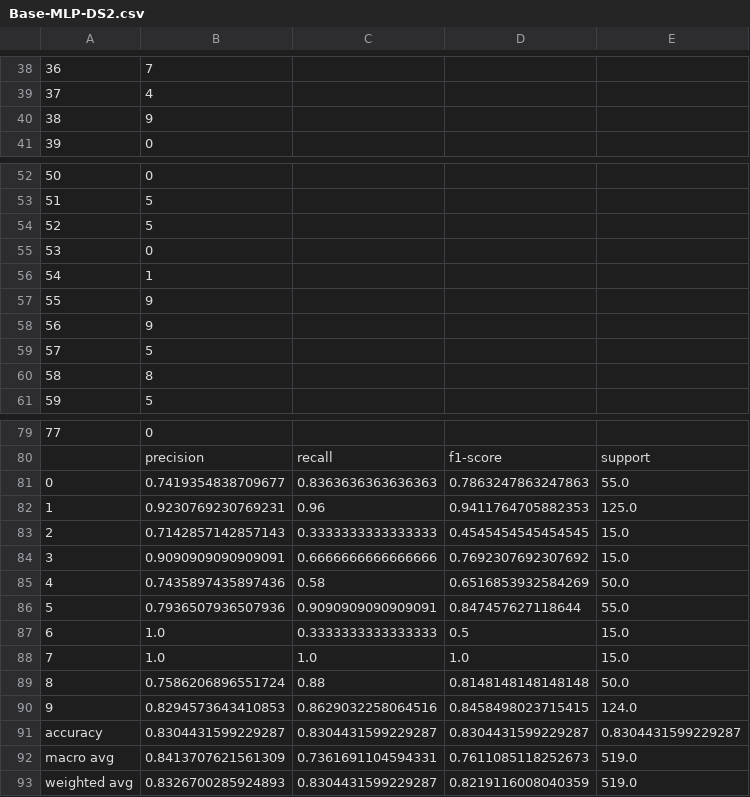
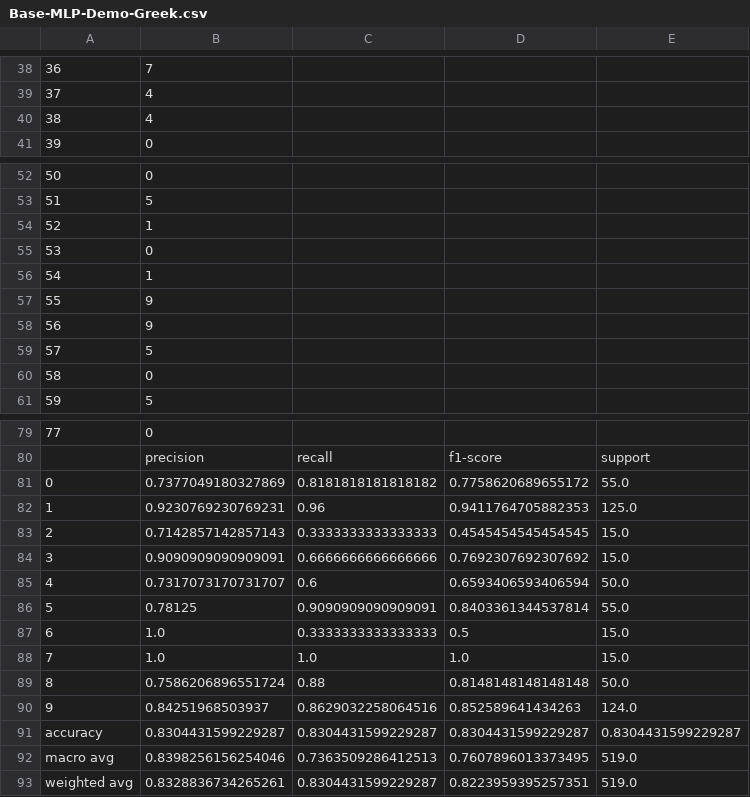
Before and after one commit to zihanzhou/COMP472A1, a CSV file: output file/Base-MLP-Demo-Greek.csv (was output file/Base-MLP-DS2.csv), drawn as a sheet; only a part is shown, gaps mark what is left out.

```diff
--- a/output file/Base-MLP-DS2.csv
+++ b/output file/Base-MLP-Demo-Greek.csv
@@ -39,3 +39,3 @@
 37,4
-38,9
+38,4
 39,0
@@ -53,3 +53,3 @@
 51,5
-52,5
+52,1
 53,0
@@ -59,3 +59,3 @@
 57,5
-58,8
+58,0
 59,5
@@ -80,3 +80,3 @@
 ,precision,recall,f1-score,support
-0,0.7419354838709677,0.8363636363636363,0.7863247863247863,55.0
+0,0.7377049180327869,0.8181818181818182,0.7758620689655172,55.0
 1,0.9230769230769231,0.96,0.9411764705882353,125.0
@@ -84,4 +84,4 @@
 3,0.9090909090909091,0.6666666666666666,0.7692307692307692,15.0
-4,0.7435897435897436,0.58,0.6516853932584269,50.0
-5,0.7936507936507936,0.9090909090909091,0.847457627118644,55.0
+4,0.7317073170731707,0.6,0.6593406593406594,50.0
+5,0.78125,0.9090909090909091,0.8403361344537814,55.0
 6,1.0,0.3333333333333333,0.5,15.0
@@ -89,5 +89,5 @@
 8,0.7586206896551724,0.88,0.8148148148148148,50.0
-9,0.8294573643410853,0.8629032258064516,0.8458498023715415,124.0
+9,0.84251968503937,0.8629032258064516,0.852589641434263,124.0
 accuracy,0.8304431599229287,0.8304431599229287,0.8304431599229287,0.8304431599229287
-macro avg,0.8413707621561309,0.7361691104594331,0.7611085118252673,519.0
-weighted avg,0.8326700285924893,0.8304431599229287,0.8219116008040359,519.0
+macro avg,0.8398256156254046,0.7363509286412513,0.7607896013373495,519.0
+weighted avg,0.8328836734265261,0.8304431599229287,0.8223959395257351,519.0
```
Also changed, not shown: 36 other files.
